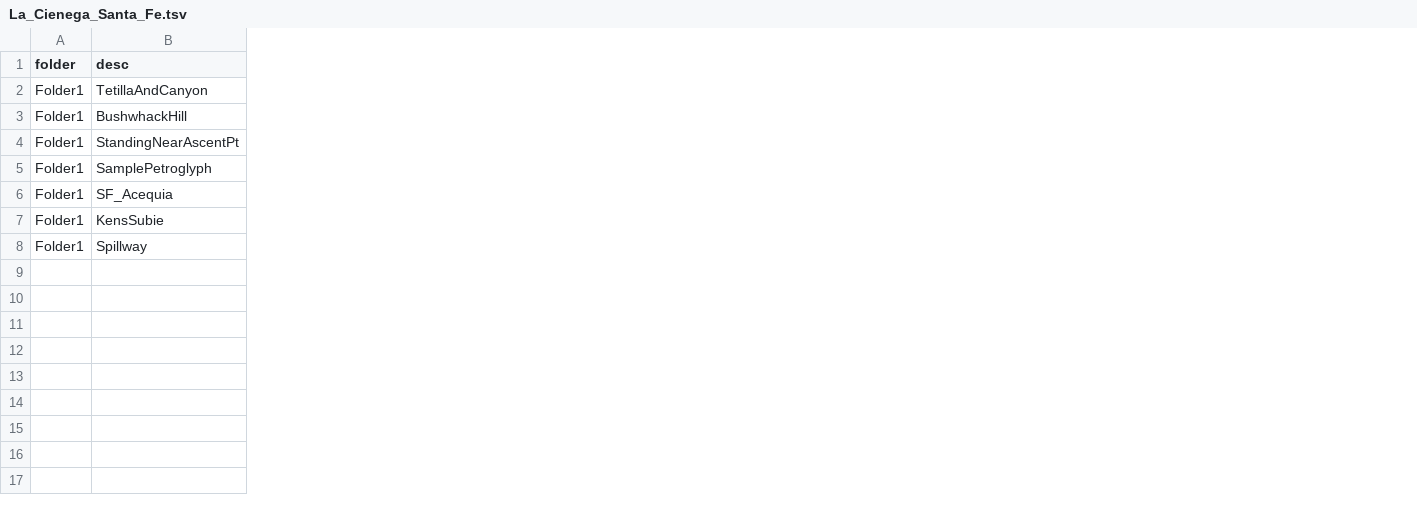
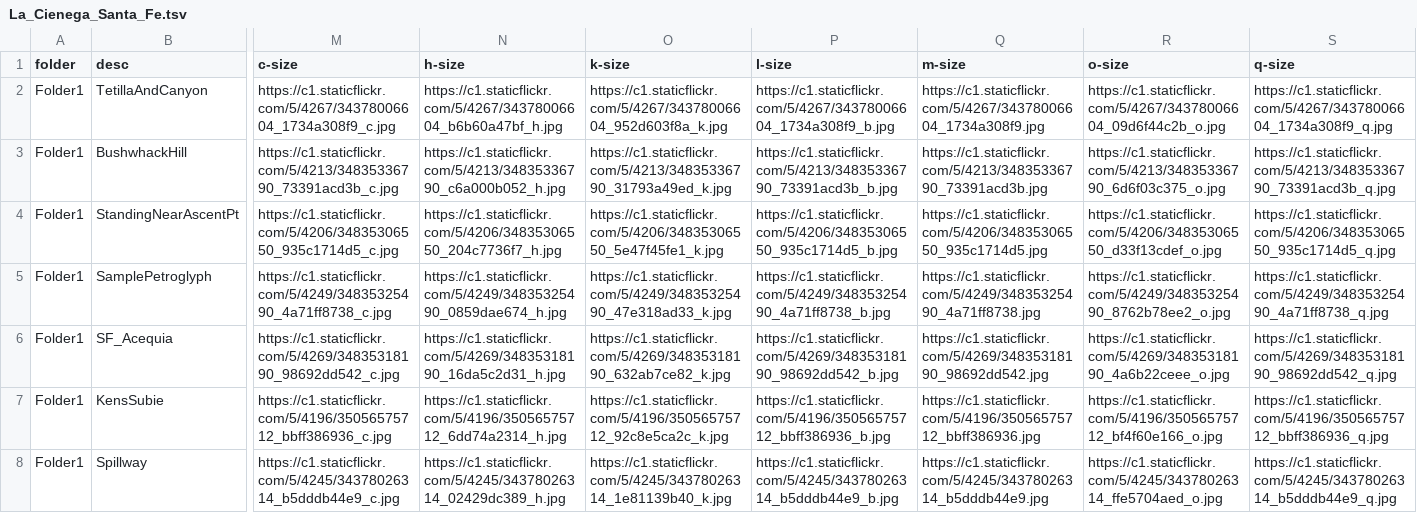
Before and after one commit to krcowles/ktesa, a TSV file: gpsv/La_Cienega_Santa_Fe.tsv, drawn as a sheet; only a part is shown, gaps mark what is left out; the diff covers the shown part only; the diff names each change by its address in the sheet, - before the commit and + after, or states it on an @@ line.

Commit message:
added all url image sizes to tsv file - makeTsv.php

```diff
--- a/gpsv/La_Cienega_Santa_Fe.tsv
+++ b/gpsv/La_Cienega_Santa_Fe.tsv
+column M (c-size), rows 2-8: https://c1.staticflickr.com/5/4267/34378006604_1734a308f9_c.jpg | https://c1.staticflickr.com/5/4213/34835336790_73391acd3b_c.jpg | https://c1.staticflickr.com/5/4206/34835306550_935c1714d5_c.jpg | https://c1.staticflickr.com/5/4249/34835325490_4a71ff8738_c.jpg | https://c1.staticflickr.com/5/4269/34835318190_98692dd542_c.jpg | https://c1.staticflickr.com/5/4196/35056575712_bbff386936_c.jpg | https://c1.staticflickr.com/5/4245/34378026314_b5dddb44e9_c.jpg
+column N (h-size), rows 2-8: https://c1.staticflickr.com/5/4267/34378006604_b6b60a47bf_h.jpg | https://c1.staticflickr.com/5/4213/34835336790_c6a000b052_h.jpg | https://c1.staticflickr.com/5/4206/34835306550_204c7736f7_h.jpg | https://c1.staticflickr.com/5/4249/34835325490_0859dae674_h.jpg | https://c1.staticflickr.com/5/4269/34835318190_16da5c2d31_h.jpg | https://c1.staticflickr.com/5/4196/35056575712_6dd74a2314_h.jpg | https://c1.staticflickr.com/5/4245/34378026314_02429dc389_h.jpg
+column O (k-size), rows 2-8: https://c1.staticflickr.com/5/4267/34378006604_952d603f8a_k.jpg | https://c1.staticflickr.com/5/4213/34835336790_31793a49ed_k.jpg | https://c1.staticflickr.com/5/4206/34835306550_5e47f45fe1_k.jpg | https://c1.staticflickr.com/5/4249/34835325490_47e318ad33_k.jpg | https://c1.staticflickr.com/5/4269/34835318190_632ab7ce82_k.jpg | https://c1.staticflickr.com/5/4196/35056575712_92c8e5ca2c_k.jpg | https://c1.staticflickr.com/5/4245/34378026314_1e81139b40_k.jpg
+column P (l-size), rows 2-8: https://c1.staticflickr.com/5/4267/34378006604_1734a308f9_b.jpg | https://c1.staticflickr.com/5/4213/34835336790_73391acd3b_b.jpg | https://c1.staticflickr.com/5/4206/34835306550_935c1714d5_b.jpg | https://c1.staticflickr.com/5/4249/34835325490_4a71ff8738_b.jpg | https://c1.staticflickr.com/5/4269/34835318190_98692dd542_b.jpg | https://c1.staticflickr.com/5/4196/35056575712_bbff386936_b.jpg | https://c1.staticflickr.com/5/4245/34378026314_b5dddb44e9_b.jpg
+column Q (m-size), rows 2-8: https://c1.staticflickr.com/5/4267/34378006604_1734a308f9.jpg | https://c1.staticflickr.com/5/4213/34835336790_73391acd3b.jpg | https://c1.staticflickr.com/5/4206/34835306550_935c1714d5.jpg | https://c1.staticflickr.com/5/4249/34835325490_4a71ff8738.jpg | https://c1.staticflickr.com/5/4269/34835318190_98692dd542.jpg | https://c1.staticflickr.com/5/4196/35056575712_bbff386936.jpg | https://c1.staticflickr.com/5/4245/34378026314_b5dddb44e9.jpg
+column R (o-size), rows 2-8: https://c1.staticflickr.com/5/4267/34378006604_09d6f44c2b_o.jpg | https://c1.staticflickr.com/5/4213/34835336790_6d6f03c375_o.jpg | https://c1.staticflickr.com/5/4206/34835306550_d33f13cdef_o.jpg | https://c1.staticflickr.com/5/4249/34835325490_8762b78ee2_o.jpg | https://c1.staticflickr.com/5/4269/34835318190_4a6b22ceee_o.jpg | https://c1.staticflickr.com/5/4196/35056575712_bf4f60e166_o.jpg | https://c1.staticflickr.com/5/4245/34378026314_ffe5704aed_o.jpg
+column S (q-size), rows 2-8: https://c1.staticflickr.com/5/4267/34378006604_1734a308f9_q.jpg | https://c1.staticflickr.com/5/4213/34835336790_73391acd3b_q.jpg | https://c1.staticflickr.com/5/4206/34835306550_935c1714d5_q.jpg | https://c1.staticflickr.com/5/4249/34835325490_4a71ff8738_q.jpg | https://c1.staticflickr.com/5/4269/34835318190_98692dd542_q.jpg | https://c1.staticflickr.com/5/4196/35056575712_bbff386936_q.jpg | https://c1.staticflickr.com/5/4245/34378026314_b5dddb44e9_q.jpg
```
Also changed, not shown: 4 added columns elsewhere in this file, 1 other file.
